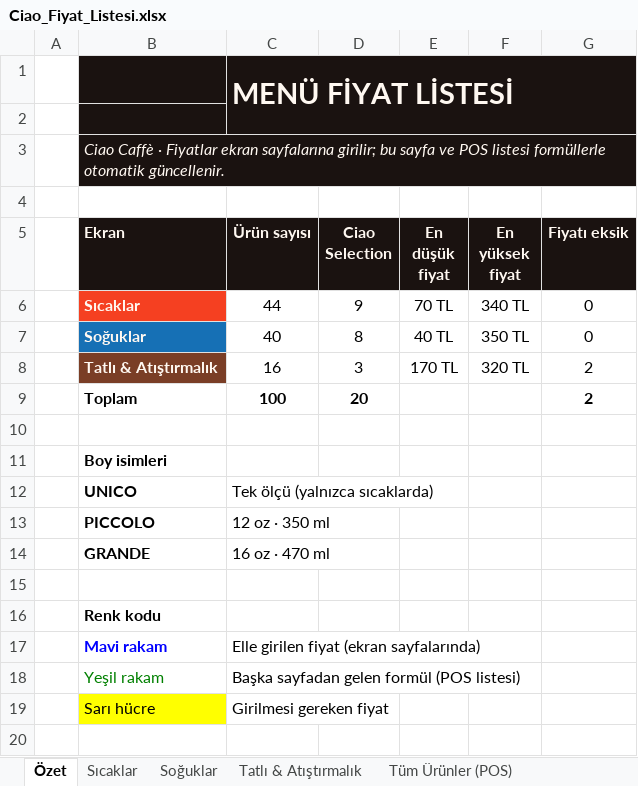
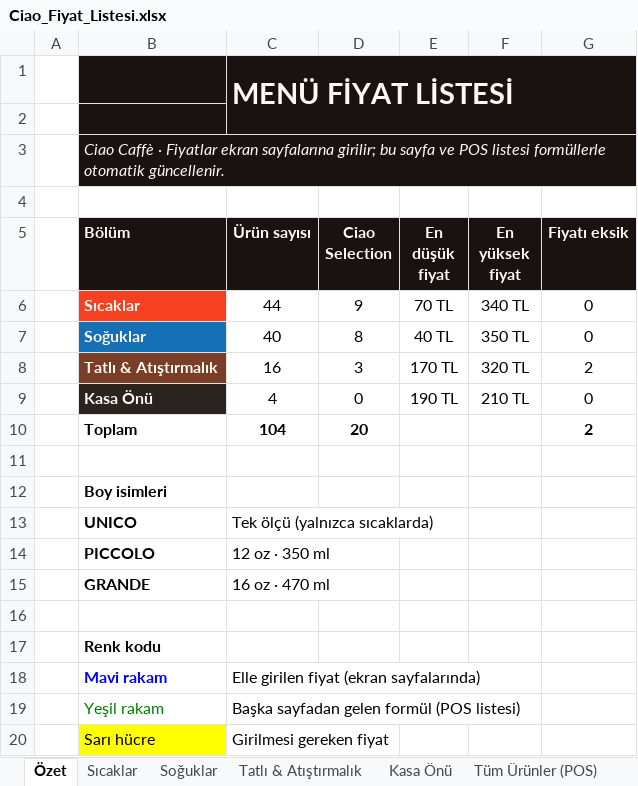
Before and after one commit to yildirim-alican/ciao-caffe-brand-identity, an Excel workbook: menu/Ciao_Fiyat_Listesi.xlsx, sheet Özet, drawn as a sheet; values as stored, in another font and other column widths than the file's, no borders; charts and pictures not drawn; addresses are those after the commit; the diff names each change by its address in the sheet, - before the commit and + after, or states it on an @@ line.

```diff
--- a/menu/Ciao_Fiyat_Listesi.xlsx (sheet Özet)
+++ b/menu/Ciao_Fiyat_Listesi.xlsx (sheet Özet)
+sheet tab: Kasa Önü
-B5: Ekran
+B5: Bölüm
+row 9:  | Kasa Önü | 4 | 0 | 190 TL | 210 TL | 0
-C10 (Ürün sayısı): 100
+C10 (Ürün sayısı): 104
```
Also changed, not shown: sheet Tüm Ürünler (POS), sheet Tatlı & Atıştırmalık, sheet Soğuklar, other sheet tabs, formulas that keep their value, charts or pictures, 58 other files.
